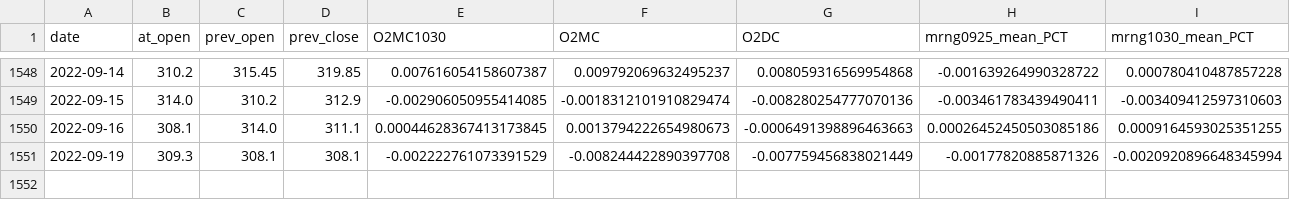
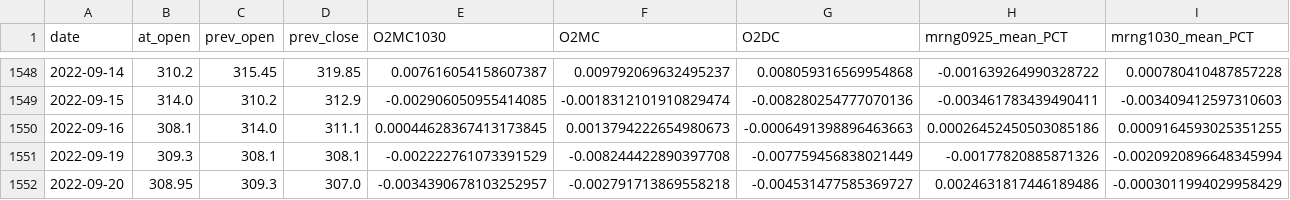
Before and after one commit to j-baak/wadilt-scorecard, a CSV file: target/backadjusted_target_K200f.csv, drawn as a sheet; only a part is shown, gaps mark what is left out; rows hold the shown columns only; the diff names each change by its address in the sheet, - before the commit and + after, or states it on an @@ line.

Commit message:
Update backadjusted_target_K200f.csv

```diff
--- a/target/backadjusted_target_K200f.csv
+++ b/target/backadjusted_target_K200f.csv
+row 1552: 2022-09-20 | 308.95 | 309.3 | 307.0 | -0.0034390678103252957 | -0.002791713869558218 | -0.004531477585369727 | 0.0024631817446189486 | -0.0003011994029958429
```
